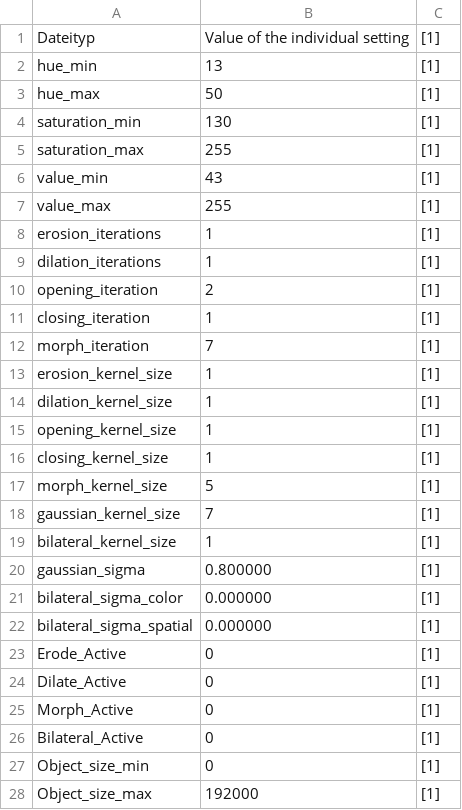
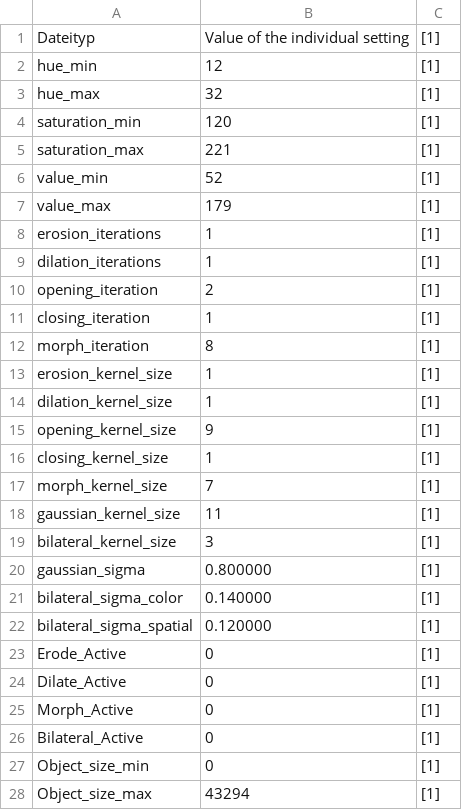
Before and after one commit to SevFle/Flugbahnberechnung, a CSV file: software/Parameter/Camera_setting0.csv, drawn as a sheet.

```diff
--- a/software/Parameter/Camera_setting0.csv
+++ b/software/Parameter/Camera_setting0.csv
@@ -1,8 +1,8 @@
 Dateityp;Value of the individual setting;[1]
-hue_min;13;[1]
-hue_max;50;[1]
-saturation_min;130;[1]
-saturation_max;255;[1]
-value_min;43;[1]
-value_max;255;[1]
+hue_min;12;[1]
+hue_max;32;[1]
+saturation_min;120;[1]
+saturation_max;221;[1]
+value_min;52;[1]
+value_max;179;[1]
 erosion_iterations;1;[1]
@@ -11,13 +11,13 @@ opening_iteration;2;[1]
 closing_iteration;1;[1]
-morph_iteration;7;[1]
+morph_iteration;8;[1]
 erosion_kernel_size;1;[1]
 dilation_kernel_size;1;[1]
-opening_kernel_size;1;[1]
+opening_kernel_size;9;[1]
 closing_kernel_size;1;[1]
-morph_kernel_size;5;[1]
-gaussian_kernel_size;7;[1]
-bilateral_kernel_size;1;[1]
+morph_kernel_size;7;[1]
+gaussian_kernel_size;11;[1]
+bilateral_kernel_size;3;[1]
 gaussian_sigma;0.800000;[1]
-bilateral_sigma_color;0.000000;[1]
-bilateral_sigma_spatial;0.000000;[1]
+bilateral_sigma_color;0.140000;[1]
+bilateral_sigma_spatial;0.120000;[1]
 Erode_Active;0;[1]
@@ -27,2 +27,2 @@ Bilateral_Active;0;[1]
 Object_size_min;0;[1]
-Object_size_max;192000;[1]
+Object_size_max;43294;[1]
```
Also changed, not shown: 3 other files.
